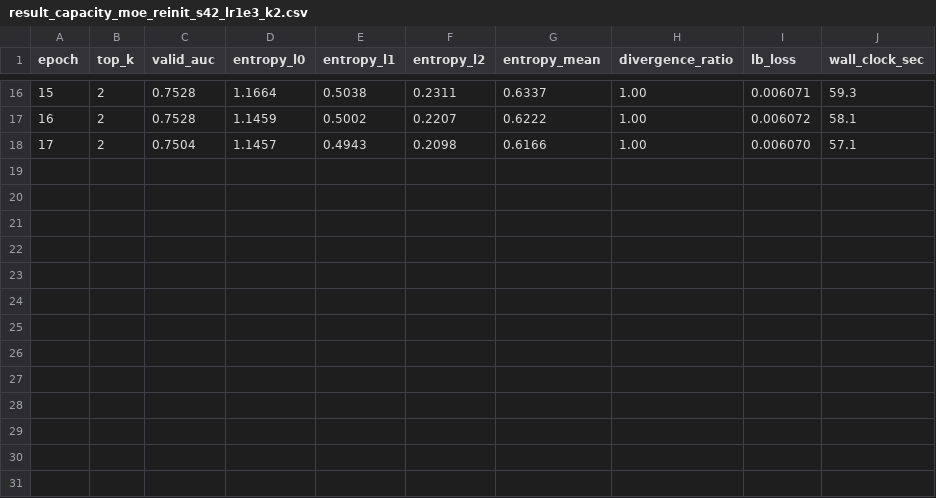
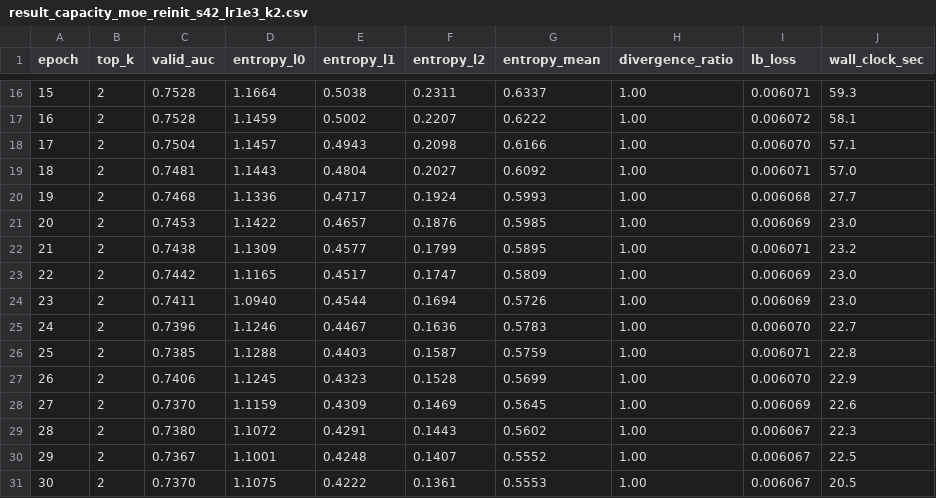
Before and after one commit to fabfish/LFM4Ads, a CSV file: result_capacity_moe_reinit_s42_lr1e3_k2.csv, drawn as a sheet; only a part is shown, gaps mark what is left out; the diff names each change by its address in the sheet, - before the commit and + after, or states it on an @@ line.

```diff
--- a/result_capacity_moe_reinit_s42_lr1e3_k2.csv
+++ b/result_capacity_moe_reinit_s42_lr1e3_k2.csv
+row 19: 18 | 2 | 0.7481 | 1.1443 | 0.4804 | 0.2027 | 0.6092 | 1.00 | 0.006071 | 57.0
+row 20: 19 | 2 | 0.7468 | 1.1336 | 0.4717 | 0.1924 | 0.5993 | 1.00 | 0.006068 | 27.7
+row 21: 20 | 2 | 0.7453 | 1.1422 | 0.4657 | 0.1876 | 0.5985 | 1.00 | 0.006069 | 23.0
+row 22: 21 | 2 | 0.7438 | 1.1309 | 0.4577 | 0.1799 | 0.5895 | 1.00 | 0.006071 | 23.2
+row 23: 22 | 2 | 0.7442 | 1.1165 | 0.4517 | 0.1747 | 0.5809 | 1.00 | 0.006069 | 23.0
+row 24: 23 | 2 | 0.7411 | 1.0940 | 0.4544 | 0.1694 | 0.5726 | 1.00 | 0.006069 | 23.0
+row 25: 24 | 2 | 0.7396 | 1.1246 | 0.4467 | 0.1636 | 0.5783 | 1.00 | 0.006070 | 22.7
+row 26: 25 | 2 | 0.7385 | 1.1288 | 0.4403 | 0.1587 | 0.5759 | 1.00 | 0.006071 | 22.8
+row 27: 26 | 2 | 0.7406 | 1.1245 | 0.4323 | 0.1528 | 0.5699 | 1.00 | 0.006070 | 22.9
+row 28: 27 | 2 | 0.7370 | 1.1159 | 0.4309 | 0.1469 | 0.5645 | 1.00 | 0.006069 | 22.6
+row 29: 28 | 2 | 0.7380 | 1.1072 | 0.4291 | 0.1443 | 0.5602 | 1.00 | 0.006067 | 22.3
+row 30: 29 | 2 | 0.7367 | 1.1001 | 0.4248 | 0.1407 | 0.5552 | 1.00 | 0.006067 | 22.5
+row 31: 30 | 2 | 0.7370 | 1.1075 | 0.4222 | 0.1361 | 0.5553 | 1.00 | 0.006067 | 20.5
```
Also changed, not shown: result_capacity_moe_reinit_s123_lr1e3_k2.csv, result_capacity_moe_reinit_s123_lr1e3_k4.csv, 26 other files.
